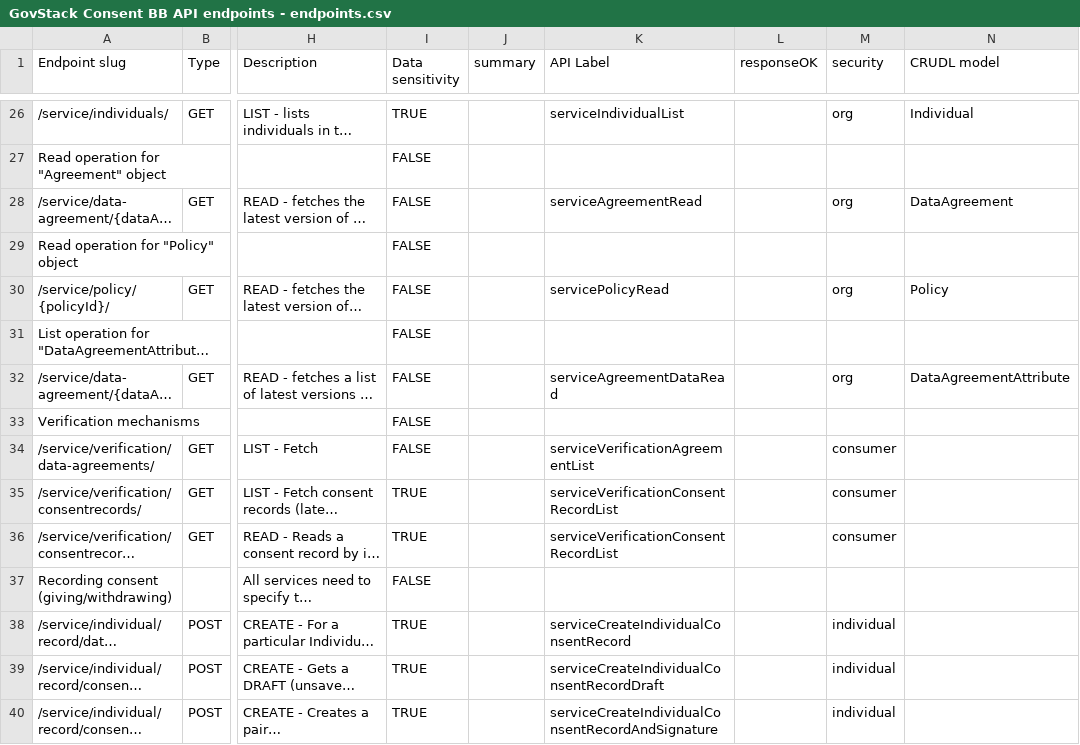
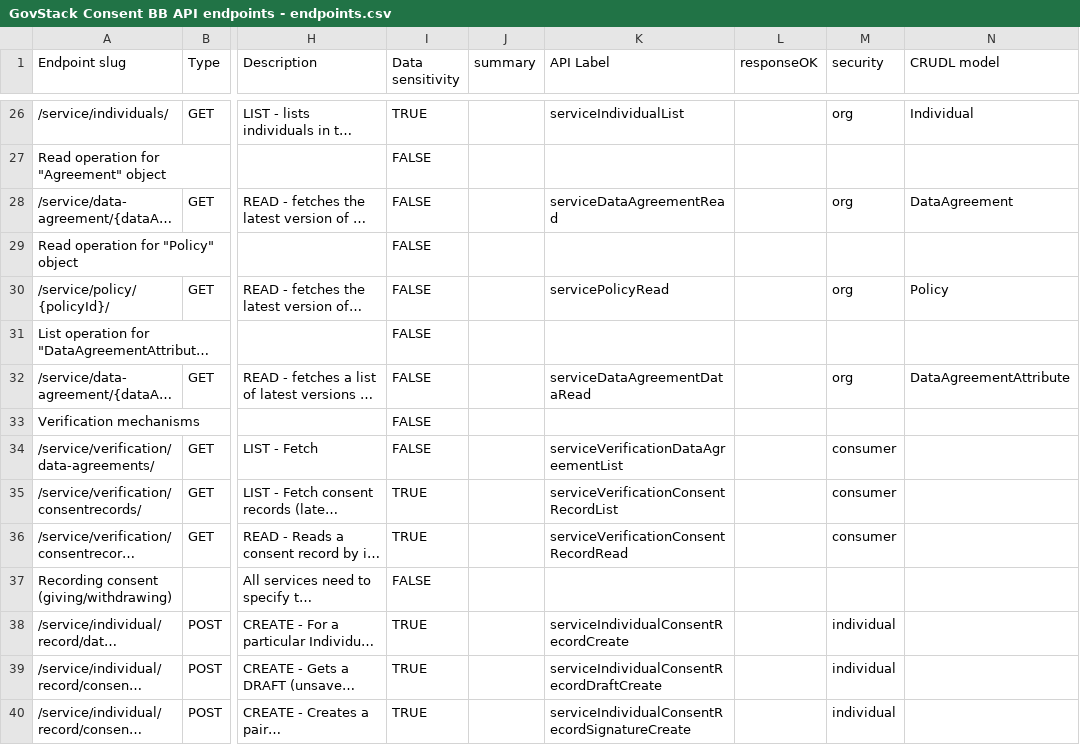
Before and after one commit to GovStackWorkingGroup/bb-consent, a CSV file: api/GovStack Consent BB API endpoints - endpoints.csv, drawn as a sheet; only a part is shown, gaps mark what is left out; long unchanged cells end in …; the diff covers the shown part only; the diff names each change by its address in the sheet, - before the commit and + after, or states it on an @@ line.

Commit message:
Make all operationId (API labels) unique and systematically named

```diff
--- a/api/GovStack Consent BB API endpoints - endpoints.csv
+++ b/api/GovStack Consent BB API endpoints - endpoints.csv
-K28 (API Label): serviceAgreementRead
+K28 (API Label): serviceDataAgreementRead
-K32 (API Label): serviceAgreementDataRead
+K32 (API Label): serviceDataAgreementDataRead
-K34 (API Label): serviceVerificationAgreementList
+K34 (API Label): serviceVerificationDataAgreementList
-K36 (API Label): serviceVerificationConsentRecordList
+K36 (API Label): serviceVerificationConsentRecordRead
-K38 (API Label): serviceCreateIndividualConsentRecord
+K38 (API Label): serviceIndividualConsentRecordCreate
-K39 (API Label): serviceCreateIndividualConsentRecordDraft
+K39 (API Label): serviceIndividualConsentRecordDraftCreate
-K40 (API Label): serviceCreateIndividualConsentRecordAndSignature
+K40 (API Label): serviceIndividualConsentRecordSignatureCreate
```
Also changed, not shown: 23 edited cells elsewhere in this file, api/GovStack Consent BB API endpoints - schema.csv, 3 other files.
